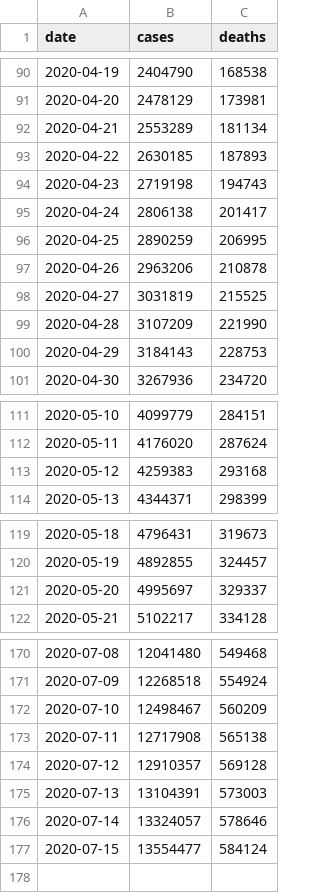
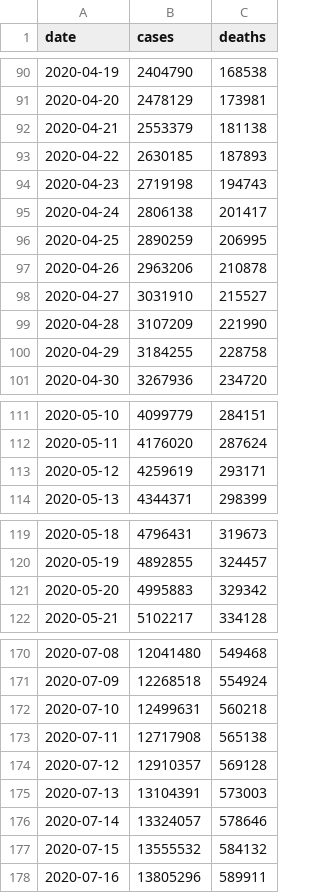
Before and after one commit to covid-open-data/xform-casecount-jhu, a CSV file: output/global.csv, drawn as a sheet; only a part is shown, gaps mark what is left out; the diff covers the shown part only.

```diff
--- a/output/global.csv
+++ b/output/global.csv
@@ -91,3 +91,3 @@ date,cases,deaths
 2020-04-20,2478129,173981
-2020-04-21,2553289,181134
+2020-04-21,2553379,181138
 2020-04-22,2630185,187893
@@ -97,5 +97,5 @@ date,cases,deaths
 2020-04-26,2963206,210878
-2020-04-27,3031819,215525
+2020-04-27,3031910,215527
 2020-04-28,3107209,221990
-2020-04-29,3184143,228753
+2020-04-29,3184255,228758
 2020-04-30,3267936,234720
@@ -112,3 +112,3 @@ date,cases,deaths
 2020-05-11,4176020,287624
-2020-05-12,4259383,293168
+2020-05-12,4259619,293171
 2020-05-13,4344371,298399
@@ -120,3 +120,3 @@ date,cases,deaths
 2020-05-19,4892855,324457
-2020-05-20,4995697,329337
+2020-05-20,4995883,329342
 2020-05-21,5102217,334128
@@ -171,3 +171,3 @@ date,cases,deaths
 2020-07-09,12268518,554924
-2020-07-10,12498467,560209
+2020-07-10,12499631,560218
 2020-07-11,12717908,565138
@@ -176,2 +176,3 @@ date,cases,deaths
 2020-07-14,13324057,578646
-2020-07-15,13554477,584124
+2020-07-15,13555532,584132
+2020-07-16,13805296,589911
```
Also changed, not shown: 4 edited cells elsewhere in this file, output/admin0/all.csv, output/continents.csv, 1 other file.
